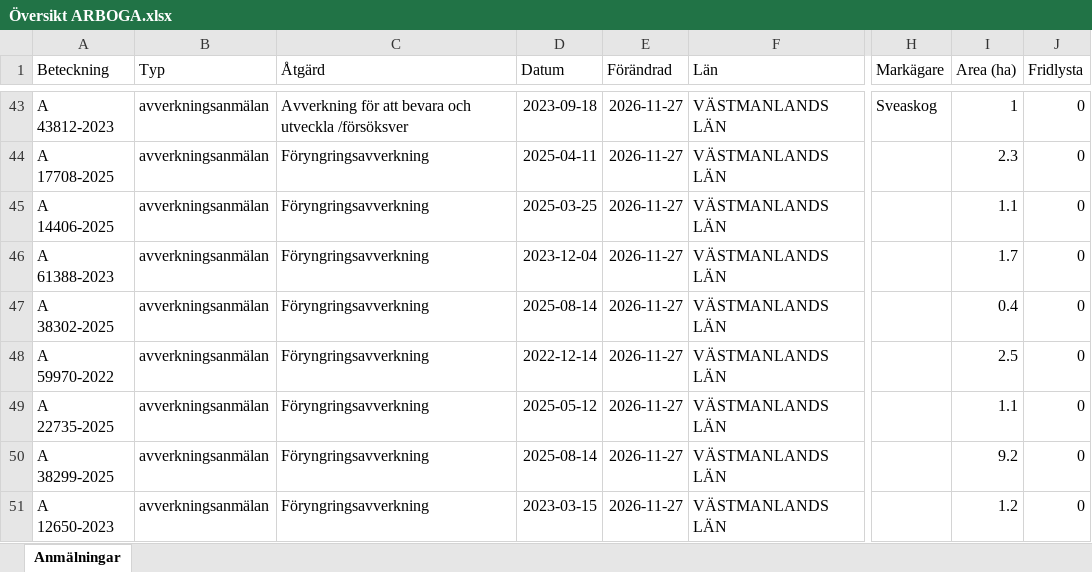
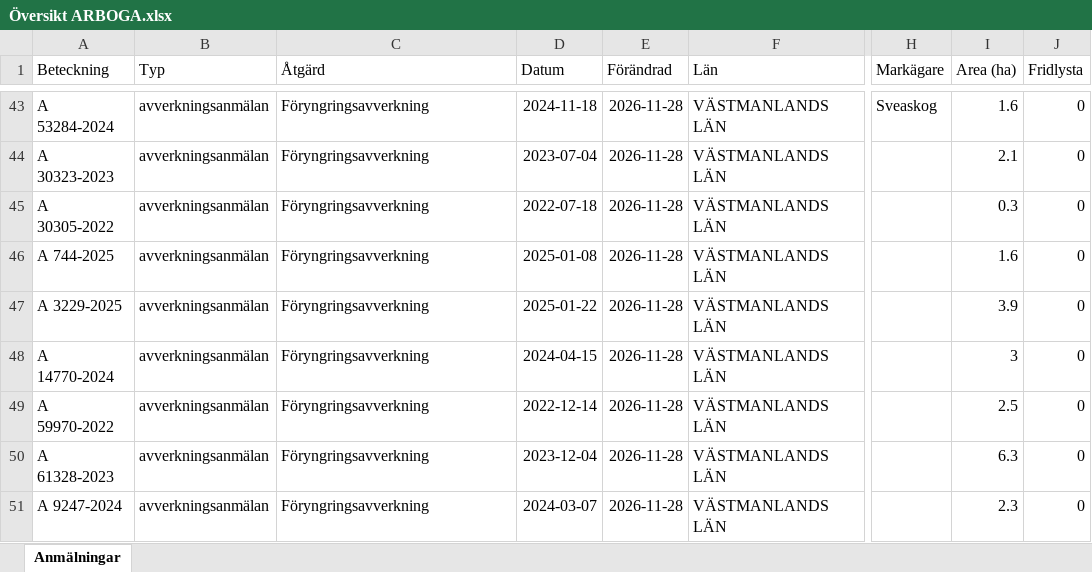
Before and after one commit to klasma/Logging_1984, an Excel workbook: Översikt ARBOGA.xlsx, sheet Anmälningar, drawn as a sheet; only a part is shown, gaps mark what is left out; values as stored, in another font and other column widths than the file's, no borders; the diff covers the shown part only; the diff names each change by its address in the sheet, - before the commit and + after, or states it on an @@ line.

```diff
--- a/Översikt ARBOGA.xlsx (sheet Anmälningar)
+++ b/Översikt ARBOGA.xlsx (sheet Anmälningar)
-A43 (Beteckning): A 43812-2023
+A43 (Beteckning): A 53284-2024
-C43 (Åtgärd): Avverkning för att bevara och utveckla /försöksver
+C43 (Åtgärd): Föryngringsavverkning
-D43 (Datum): 2023-09-18
+D43 (Datum): 2024-11-18
-E43:E51 (Förändrad): 2026-11-27
+E43:E51 (Förändrad): 2026-11-28
-I43 (Area (ha)): 1
+I43 (Area (ha)): 1.6
-A44 (Beteckning): A 17708-2025
+A44 (Beteckning): A 30323-2023
-D44 (Datum): 2025-04-11
+D44 (Datum): 2023-07-04
-I44 (Area (ha)): 2.3
+I44 (Area (ha)): 2.1
-A45 (Beteckning): A 14406-2025
+A45 (Beteckning): A 30305-2022
-D45 (Datum): 2025-03-25
+D45 (Datum): 2022-07-18
-I45 (Area (ha)): 1.1
+I45 (Area (ha)): 0.3
-A46 (Beteckning): A 61388-2023
+A46 (Beteckning): A 744-2025
-D46 (Datum): 2023-12-04
+D46 (Datum): 2025-01-08
-I46 (Area (ha)): 1.7
+I46 (Area (ha)): 1.6
-A47 (Beteckning): A 38302-2025
+A47 (Beteckning): A 3229-2025
-D47 (Datum): 2025-08-14
+D47 (Datum): 2025-01-22
-I47 (Area (ha)): 0.4
+I47 (Area (ha)): 3.9
-A48 (Beteckning): A 59970-2022
+A48 (Beteckning): A 14770-2024
-D48 (Datum): 2022-12-14
+D48 (Datum): 2024-04-15
-I48 (Area (ha)): 2.5
+I48 (Area (ha)): 3
-A49 (Beteckning): A 22735-2025
+A49 (Beteckning): A 59970-2022
-D49 (Datum): 2025-05-12
+D49 (Datum): 2022-12-14
-I49 (Area (ha)): 1.1
+I49 (Area (ha)): 2.5
-A50 (Beteckning): A 38299-2025
+A50 (Beteckning): A 61328-2023
-D50 (Datum): 2025-08-14
+D50 (Datum): 2023-12-04
-I50 (Area (ha)): 9.2
+I50 (Area (ha)): 6.3
-A51 (Beteckning): A 12650-2023
+A51 (Beteckning): A 9247-2024
-D51 (Datum): 2023-03-15
+D51 (Datum): 2024-03-07
-I51 (Area (ha)): 1.2
+I51 (Area (ha)): 2.3
```
Also changed, not shown: 735 edited cells elsewhere in this sheet, artfynd/A 39832-2026 artfynd.xlsx, artfynd/A 46674-2023 artfynd.xlsx, 57 other files.
